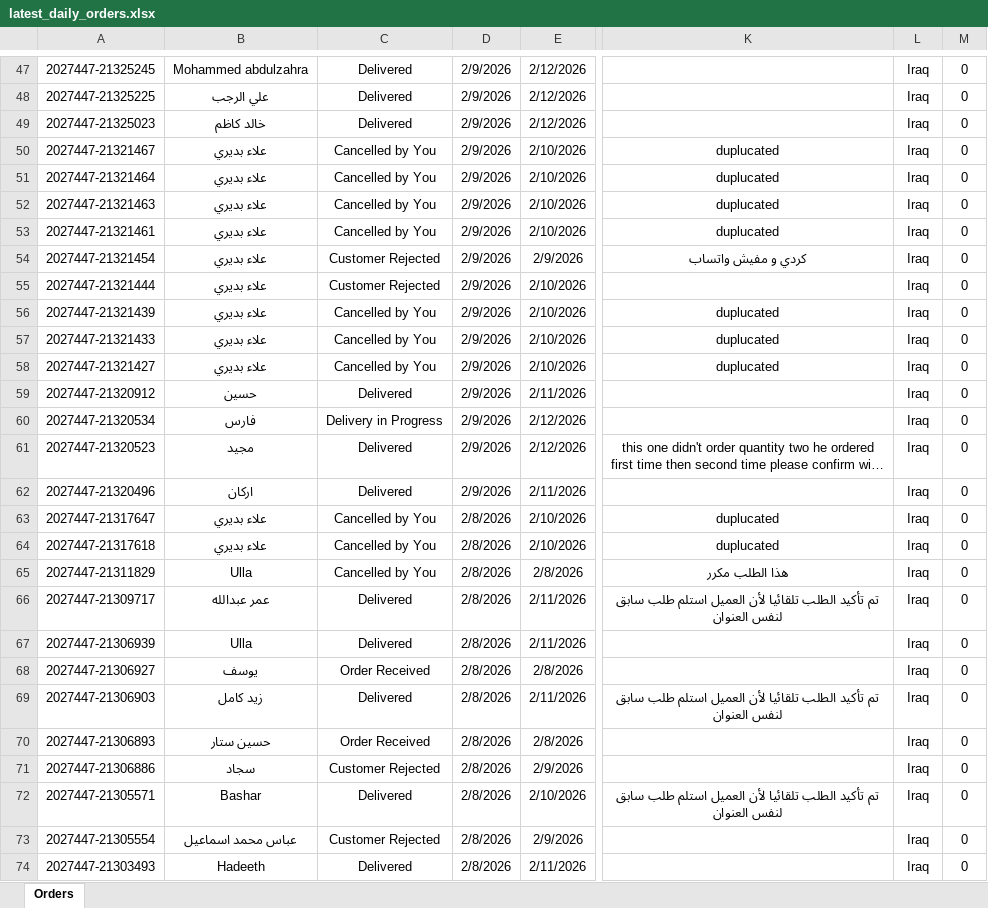
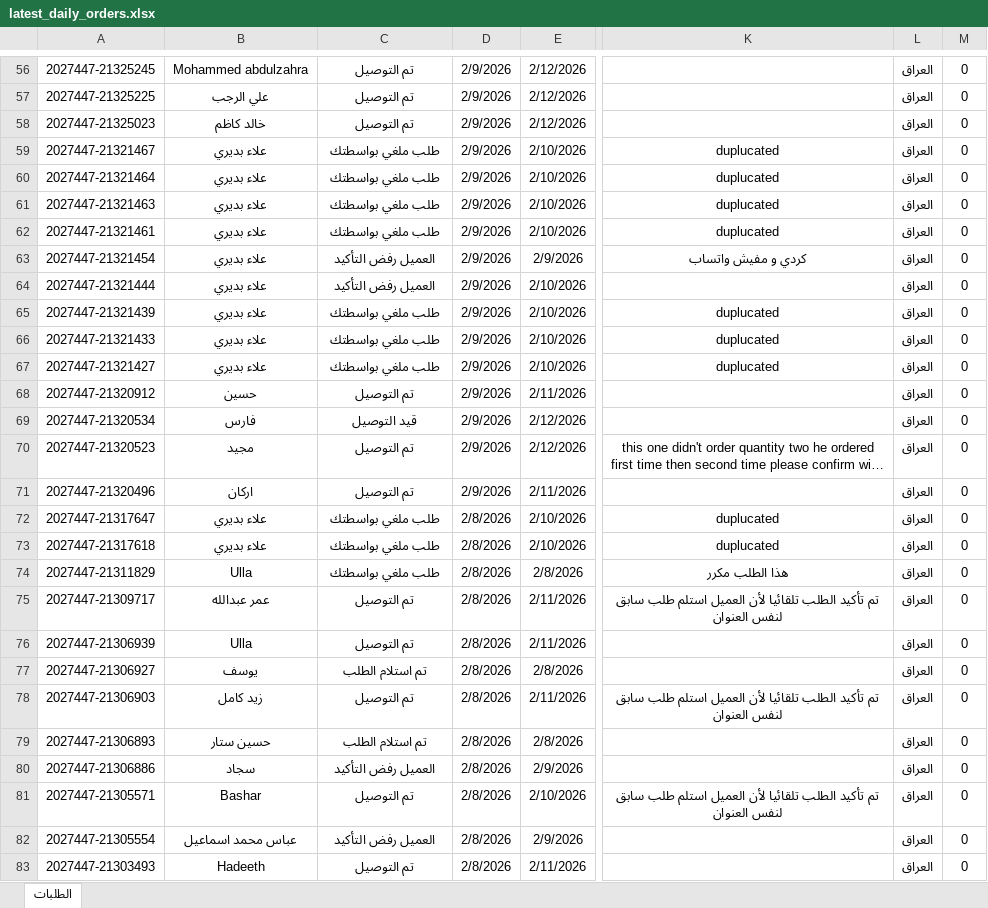
Before and after one commit to Yahya-Regragui/ecomweb, an Excel workbook: data/latest_daily_orders.xlsx, sheet الطلبات, drawn as a sheet; only a part is shown, gaps mark what is left out; long unchanged cells end in …; values as stored, in another font and other column widths than the file's, no borders; addresses are those after the commit; the diff covers the shown part only; the diff names each change by its address in the sheet, - before the commit and + after, or states it on an @@ line.

Commit message:
Update latest Daily Orders XLSX (2026-02-13 19:55:15)

```diff
--- a/data/latest_daily_orders.xlsx (sheet الطلبات)
+++ b/data/latest_daily_orders.xlsx (sheet الطلبات)
-sheet tab: Orders
+sheet tab: الطلبات
-C56:C58: Delivered
+C56:C58: تم التوصيل
-L56:L83: Iraq
+L56:L83: العراق
-C59:C62: Cancelled by You
+C59:C62: طلب ملغي بواسطتك
-C63:C64: Customer Rejected
+C63:C64: العميل رفض التأكيد
-C65:C67: Cancelled by You
+C65:C67: طلب ملغي بواسطتك
-C68: Delivered
+C68: تم التوصيل
-C69: Delivery in Progress
+C69: قيد التوصيل
-C70:C71: Delivered
+C70:C71: تم التوصيل
-C72:C74: Cancelled by You
+C72:C74: طلب ملغي بواسطتك
-C75:C76: Delivered
+C75:C76: تم التوصيل
-C77: Order Received
+C77: تم استلام الطلب
-C78: Delivered
+C78: تم التوصيل
-C79: Order Received
+C79: تم استلام الطلب
-C80: Customer Rejected
+C80: العميل رفض التأكيد
-C81: Delivered
+C81: تم التوصيل
-C82: Customer Rejected
+C82: العميل رفض التأكيد
-C83: Delivered
+C83: تم التوصيل
```
Also changed, not shown: 10 added rows, 1 removed row and 167 edited cells elsewhere in this sheet.
